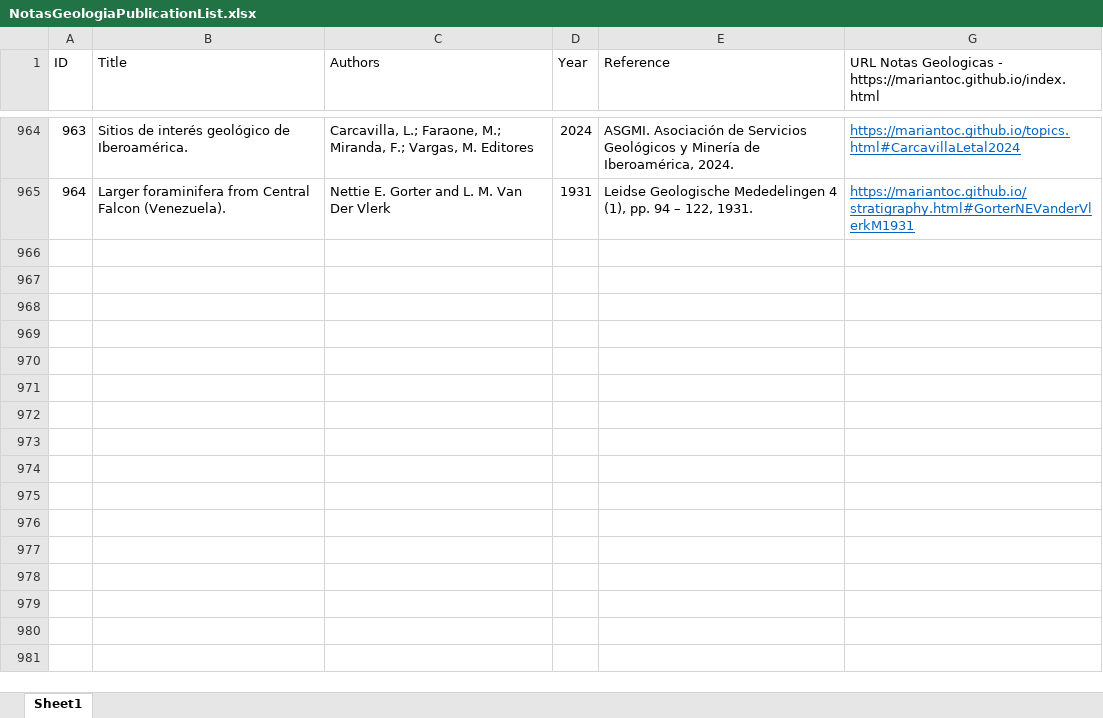
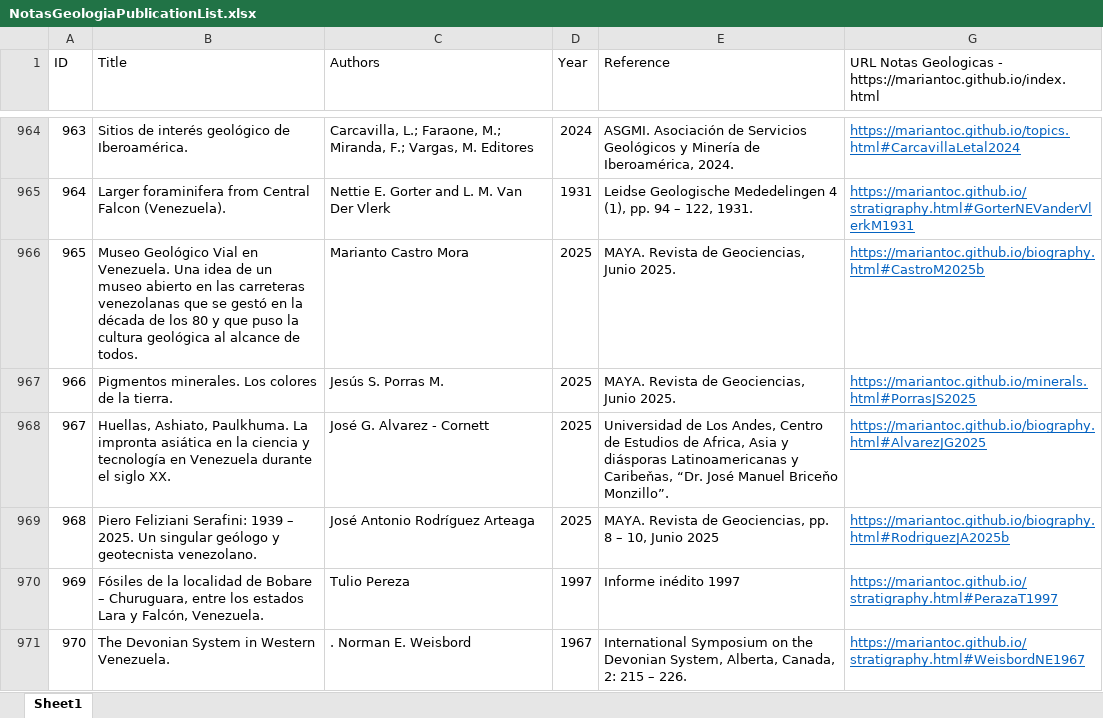
Before and after one commit to mariantoc/mariantoc.github.io, an Excel workbook: Resources/NotasGeologiaPublicationList.xlsx, sheet Sheet1, drawn as a sheet; only a part is shown, gaps mark what is left out; values as stored, in another font and other column widths than the file's, no borders; the diff names each change by its address in the sheet, - before the commit and + after, or states it on an @@ line.

```diff
--- a/Resources/NotasGeologiaPublicationList.xlsx (sheet Sheet1)
+++ b/Resources/NotasGeologiaPublicationList.xlsx (sheet Sheet1)
+row 966: 965 | Museo Geológico Vial en Venezuela. Una idea de un museo abierto en las carreteras venezolanas que se gestó en la década de los 80 y que puso la cultura geológica al alcance de todos. | Marianto Castro Mora | 2025 | MAYA. Revista de Geociencias, Junio 2025. | https://mariantoc.github.io/biography.html#CastroM2025b
+row 967: 966 | Pigmentos minerales. Los colores de la tierra. | Jesús S. Porras M. | 2025 | MAYA. Revista de Geociencias, Junio 2025. | https://mariantoc.github.io/minerals.html#PorrasJS2025
+row 968: 967 | Huellas, Ashiato, Paulkhuma. La impronta asiática en la ciencia y tecnología en Venezuela durante el siglo XX. | José G. Alvarez - Cornett | 2025 | Universidad de Los Andes, Centro de Estudios de Africa, Asia y diásporas Latinoamericanas y Caribeňas, “Dr. José Manuel Briceňo Monzillo”. | https://mariantoc.github.io/biography.html#AlvarezJG2025
+row 969: 968 | Piero Feliziani Serafini: 1939 – 2025. Un singular geólogo y geotecnista venezolano. | José Antonio Rodríguez Arteaga | 2025 | MAYA. Revista de Geociencias, pp. 8 – 10, Junio 2025 | https://mariantoc.github.io/biography.html#RodriguezJA2025b
+row 970: 969 | Fósiles de la localidad de Bobare – Churuguara, entre los estados Lara y Falcón, Venezuela. | Tulio Pereza | 1997 | Informe inédito 1997 | https://mariantoc.github.io/stratigraphy.html#PerazaT1997
+row 971: 970 | The Devonian System in Western Venezuela. | . Norman E. Weisbord | 1967 | International Symposium on the Devonian System, Alberta, Canada, 2: 215 – 226. | https://mariantoc.github.io/stratigraphy.html#WeisbordNE1967
```
Also changed, not shown: hidden cells, 18 other files.
